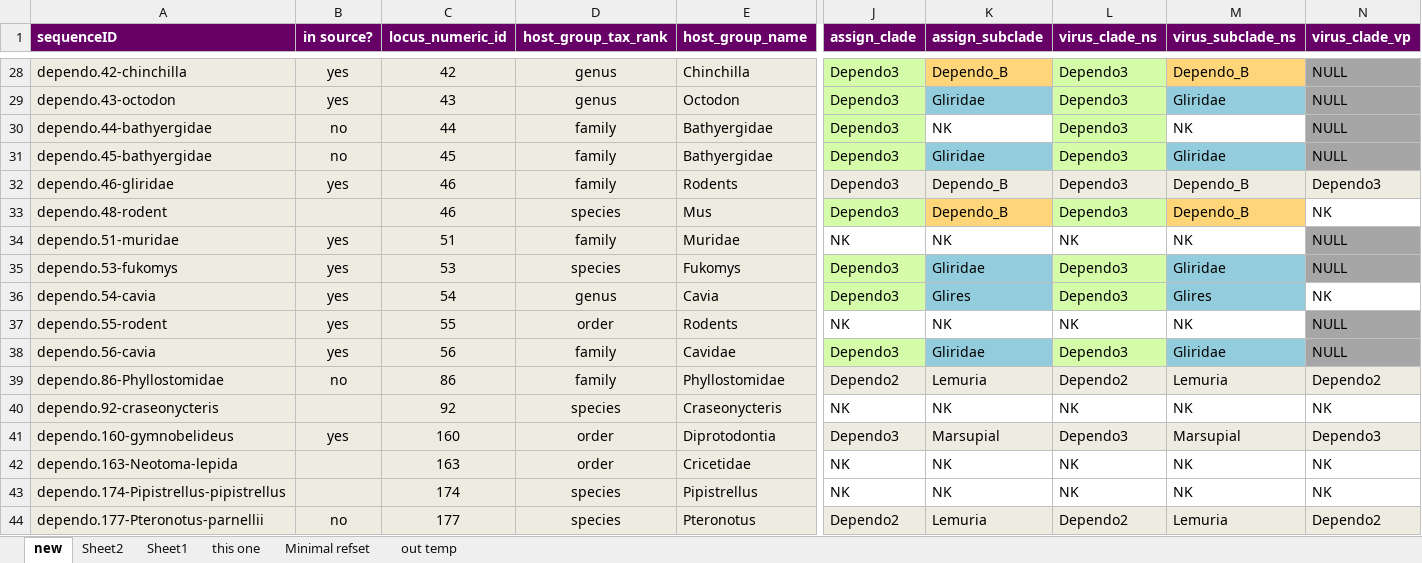
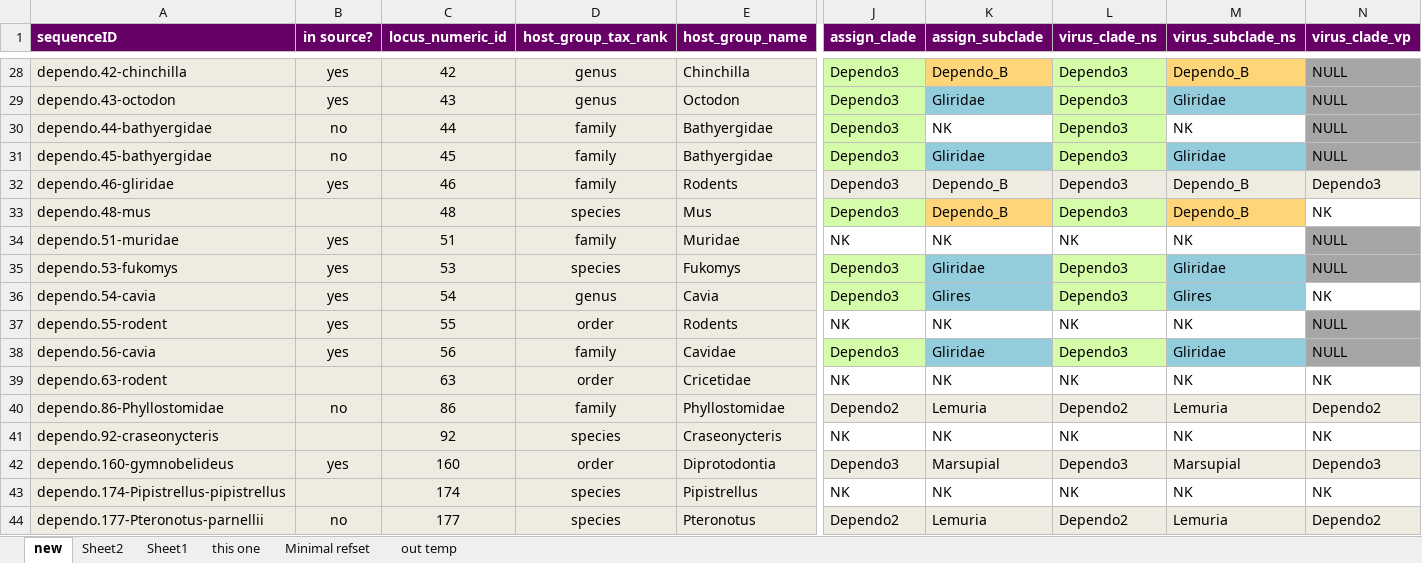
Before and after one commit to giffordlabcvr/Parvovirus-GLUE, an Excel workbook: tabular/eve/epv-dependo-refseqs-side-data.xlsx, sheet new, drawn as a sheet; only a part is shown, gaps mark what is left out; values as stored, in another font and other column widths than the file's, no borders; removed rows and columns are numbered as before the commit, all else as after; rows hold the shown columns only; the diff names each change by its address in the sheet, - before the commit and + after, or states it on an @@ line.

Commit message:
Refactor EPV component (dependo)

```diff
--- a/tabular/eve/epv-dependo-refseqs-side-data.xlsx (sheet new)
+++ b/tabular/eve/epv-dependo-refseqs-side-data.xlsx (sheet new)
-A33 (sequenceID): dependo.48-rodent
+A33 (sequenceID): dependo.48-mus
-C33 (locus_numeric_id): 46
+C33 (locus_numeric_id): 48
+row 39: dependo.63-rodent |  | 63 | order | Cricetidae | NK | NK | NK | NK | NK
-row 42: dependo.163-Neotoma-lepida |  | 163 | order | Cricetidae | NK | NK | NK | NK | NK
```
Also changed, not shown: 8 other files.
